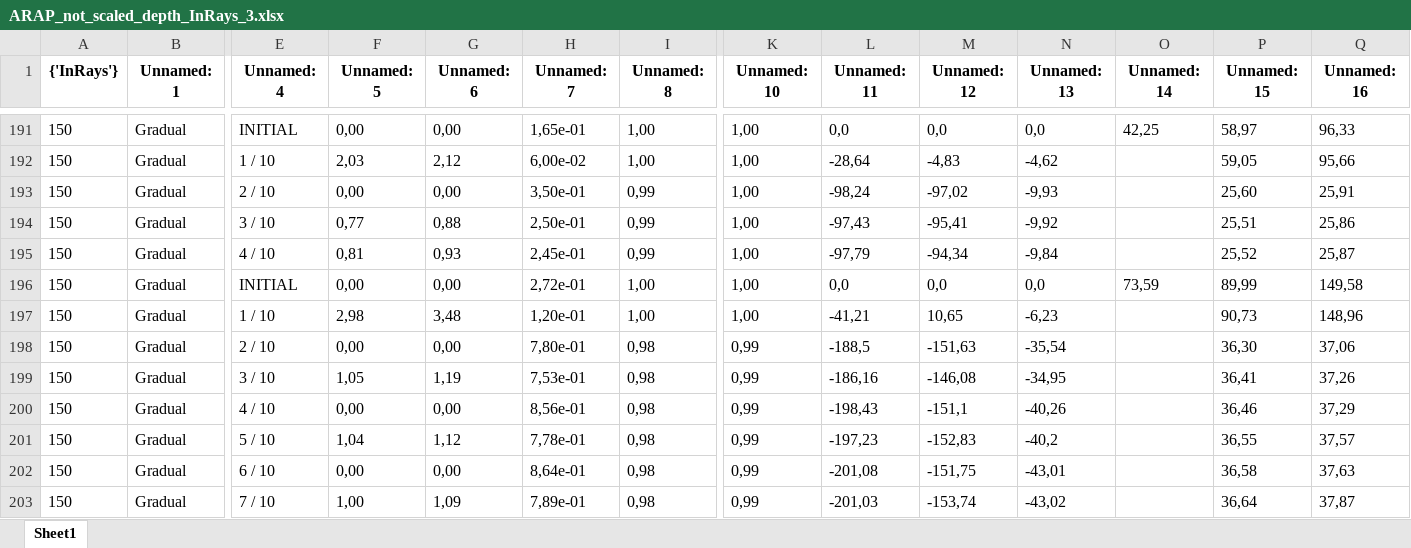
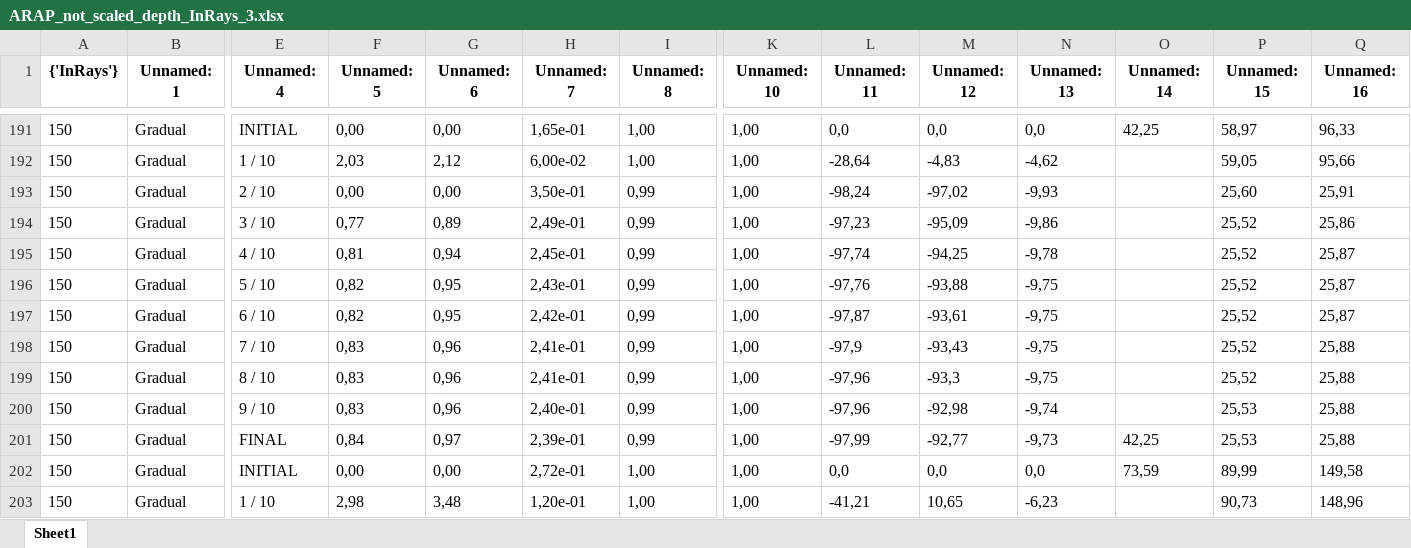
Before and after one commit to luicalrob/Triangulation-in-Deformable-Scenes, an Excel workbook: Data/Excels/Synthetic/Depth without scale/3/ARAP_not_scaled_depth_InRays_3.xlsx, sheet Sheet1, drawn as a sheet; only a part is shown, gaps mark what is left out; the shorter side is filled out with more unchanged rows; values as stored, in another font and other column widths than the file's, no borders; rows hold the shown columns only; the diff names each change by its address in the sheet, - before the commit and + after, or states it on an @@ line.

```diff
--- a/Data/Excels/Synthetic/Depth without scale/3/ARAP_not_scaled_depth_InRays_3.xlsx (sheet Sheet1)
+++ b/Data/Excels/Synthetic/Depth without scale/3/ARAP_not_scaled_depth_InRays_3.xlsx (sheet Sheet1)
-G194 (Unnamed: 6): 0,88
+G194 (Unnamed: 6): 0,89
-H194 (Unnamed: 7): 2,50e-01
+H194 (Unnamed: 7): 2,49e-01
-L194 (Unnamed: 11): -97,43
+L194 (Unnamed: 11): -97,23
-M194 (Unnamed: 12): -95,41
+M194 (Unnamed: 12): -95,09
-N194 (Unnamed: 13): -9,92
+N194 (Unnamed: 13): -9,86
-P194 (Unnamed: 15): 25,51
+P194 (Unnamed: 15): 25,52
-G195 (Unnamed: 6): 0,93
+G195 (Unnamed: 6): 0,94
-L195 (Unnamed: 11): -97,79
+L195 (Unnamed: 11): -97,74
-M195 (Unnamed: 12): -94,34
+M195 (Unnamed: 12): -94,25
-N195 (Unnamed: 13): -9,84
+N195 (Unnamed: 13): -9,78
+row 196: 150 | Gradual | 5 / 10 | 0,82 | 0,95 | 2,43e-01 | 0,99 | 1,00 | -97,76 | -93,88 | -9,75 |  | 25,52 | 25,87
+row 197: 150 | Gradual | 6 / 10 | 0,82 | 0,95 | 2,42e-01 | 0,99 | 1,00 | -97,87 | -93,61 | -9,75 |  | 25,52 | 25,87
+row 198: 150 | Gradual | 7 / 10 | 0,83 | 0,96 | 2,41e-01 | 0,99 | 1,00 | -97,9 | -93,43 | -9,75 |  | 25,52 | 25,88
+row 199: 150 | Gradual | 8 / 10 | 0,83 | 0,96 | 2,41e-01 | 0,99 | 1,00 | -97,96 | -93,3 | -9,75 |  | 25,52 | 25,88
+row 200: 150 | Gradual | 9 / 10 | 0,83 | 0,96 | 2,40e-01 | 0,99 | 1,00 | -97,96 | -92,98 | -9,74 |  | 25,53 | 25,88
+row 201: 150 | Gradual | FINAL | 0,84 | 0,97 | 2,39e-01 | 0,99 | 1,00 | -97,99 | -92,77 | -9,73 | 42,25 | 25,53 | 25,88
```
Also changed, not shown: Data/Excels/Synthetic/Depth without scale/3/ARAP_not_scaled_depth_FarPoints_3.xlsx, Data/Excels/Synthetic/Depth without scale/3/ARAP_not_scaled_depth_TwoPoints_3.xlsx, 10 other files.
